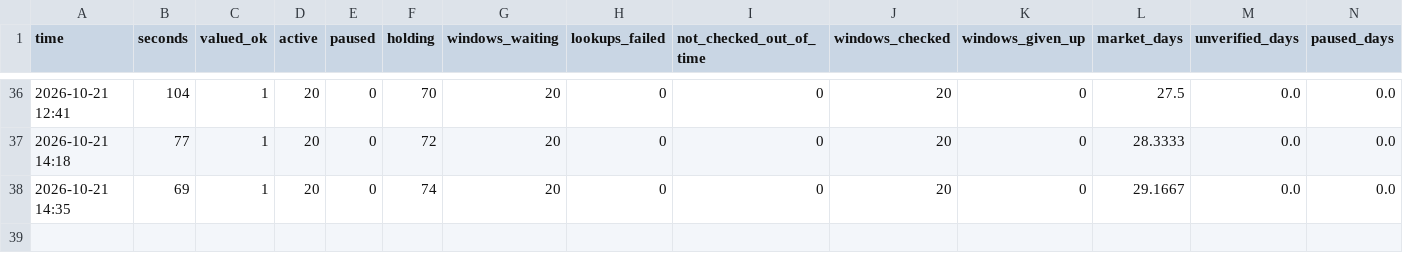
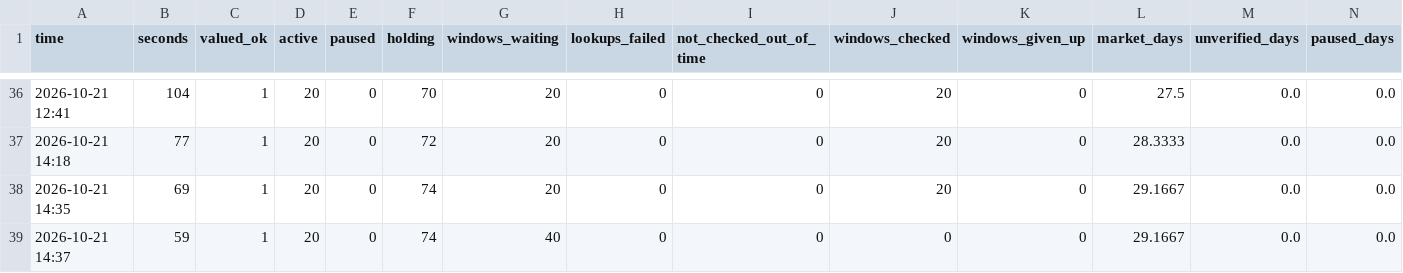
Before and after one commit to trendatrenda/polymarket-scanners, a CSV file: pm_mm_log.csv, drawn as a sheet; only a part is shown, gaps mark what is left out; rows hold the shown columns only; the diff names each change by its address in the sheet, - before the commit and + after, or states it on an @@ line.

```diff
--- a/pm_mm_log.csv
+++ b/pm_mm_log.csv
+row 39: 2026-10-21 14:37 | 59 | 1 | 20 | 0 | 74 | 40 | 0 | 0 | 0 | 0 | 29.1667 | 0.0 | 0.0
```
Also changed, not shown: pm_minutes.csv, 3 other files.
